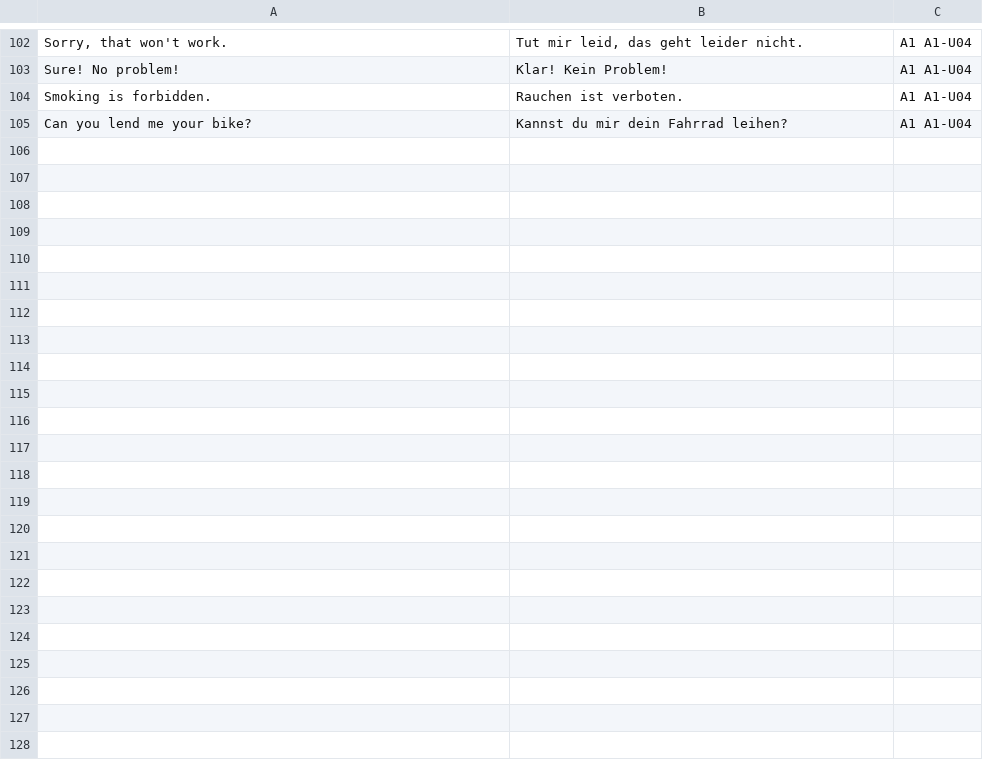
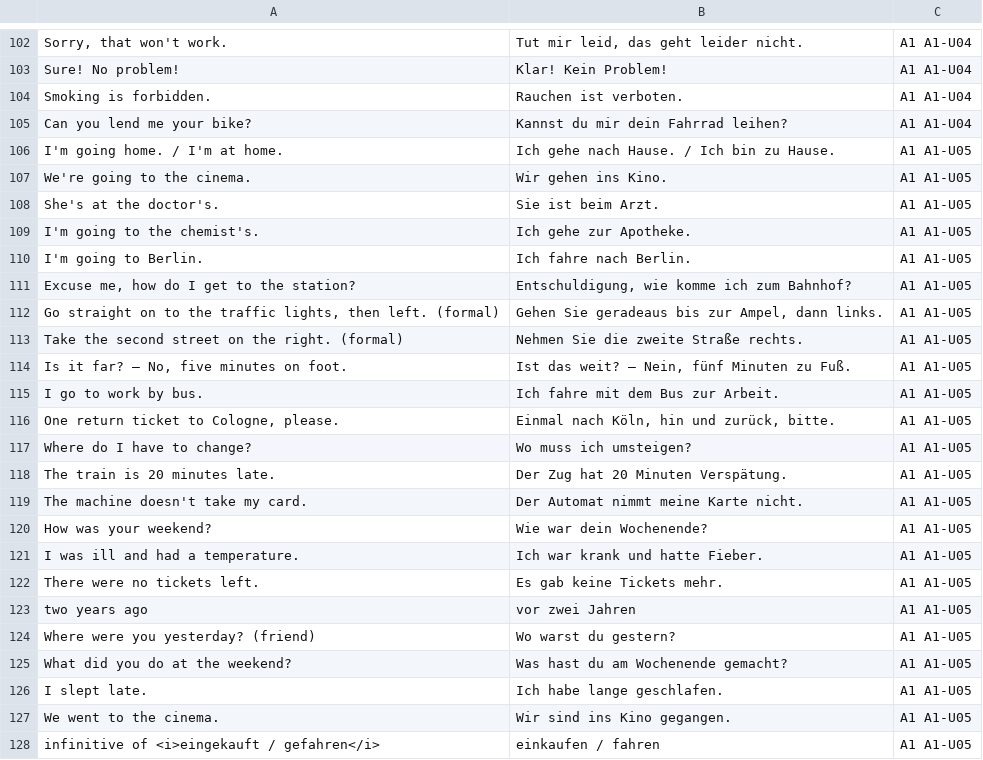
Before and after one commit to erhanozturk2018-maker/Deutsch, a TSV file: GERMAN_LEARNING_PLAN/Resources/Anki/A1.tsv, drawn as a sheet; only a part is shown, gaps mark what is left out.

```diff
--- a/GERMAN_LEARNING_PLAN/Resources/Anki/A1.tsv
+++ b/GERMAN_LEARNING_PLAN/Resources/Anki/A1.tsv
@@ -105 +105,24 @@ Smoking is forbidden.	Rauchen ist verboten.	A1 A1-U04
 Can you lend me your bike?	Kannst du mir dein Fahrrad leihen?	A1 A1-U04
+I'm going home. / I'm at home.	Ich gehe nach Hause. / Ich bin zu Hause.	A1 A1-U05
+We're going to the cinema.	Wir gehen ins Kino.	A1 A1-U05
+She's at the doctor's.	Sie ist beim Arzt.	A1 A1-U05
+I'm going to the chemist's.	Ich gehe zur Apotheke.	A1 A1-U05
+I'm going to Berlin.	Ich fahre nach Berlin.	A1 A1-U05
+Excuse me, how do I get to the station?	Entschuldigung, wie komme ich zum Bahnhof?	A1 A1-U05
+Go straight on to the traffic lights, then left. (formal)	Gehen Sie geradeaus bis zur Ampel, dann links.	A1 A1-U05
+Take the second street on the right. (formal)	Nehmen Sie die zweite Straße rechts.	A1 A1-U05
+Is it far? – No, five minutes on foot.	Ist das weit? – Nein, fünf Minuten zu Fuß.	A1 A1-U05
+I go to work by bus.	Ich fahre mit dem Bus zur Arbeit.	A1 A1-U05
+One return ticket to Cologne, please.	Einmal nach Köln, hin und zurück, bitte.	A1 A1-U05
+Where do I have to change?	Wo muss ich umsteigen?	A1 A1-U05
+The train is 20 minutes late.	Der Zug hat 20 Minuten Verspätung.	A1 A1-U05
+The machine doesn't take my card.	Der Automat nimmt meine Karte nicht.	A1 A1-U05
+How was your weekend?	Wie war dein Wochenende?	A1 A1-U05
+I was ill and had a temperature.	Ich war krank und hatte Fieber.	A1 A1-U05
+There were no tickets left.	Es gab keine Tickets mehr.	A1 A1-U05
+two years ago	vor zwei Jahren	A1 A1-U05
+Where were you yesterday? (friend)	Wo warst du gestern?	A1 A1-U05
+What did you do at the weekend?	Was hast du am Wochenende gemacht?	A1 A1-U05
+I slept late.	Ich habe lange geschlafen.	A1 A1-U05
+We went to the cinema.	Wir sind ins Kino gegangen.	A1 A1-U05
+infinitive of <i>eingekauft / gefahren</i>	einkaufen / fahren	A1 A1-U05
```
Also changed, not shown: 7 other files.
